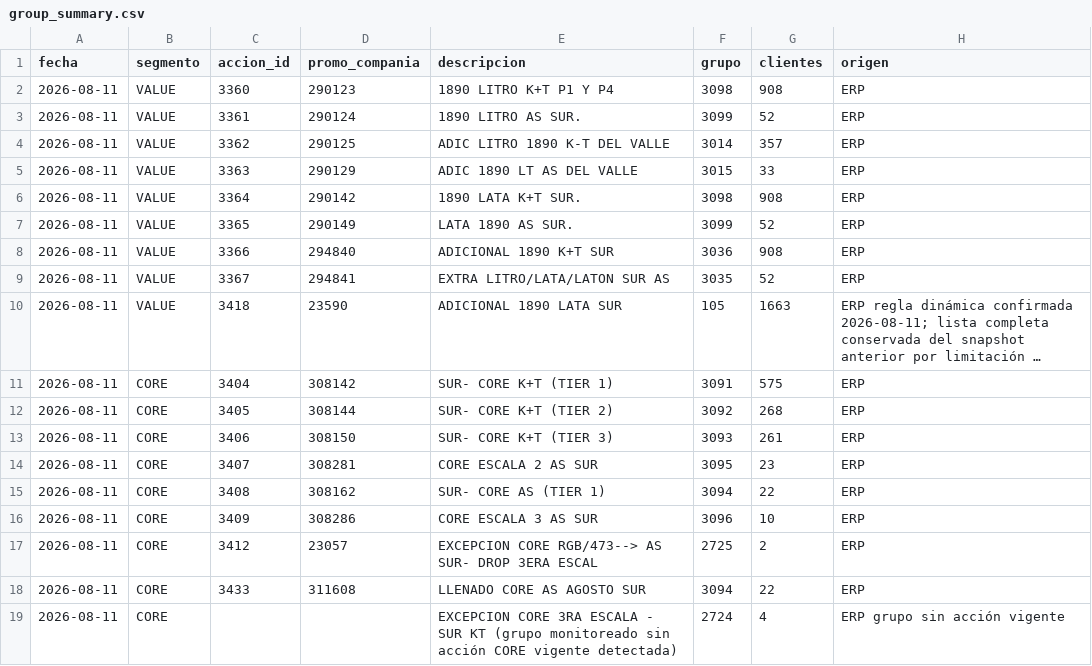
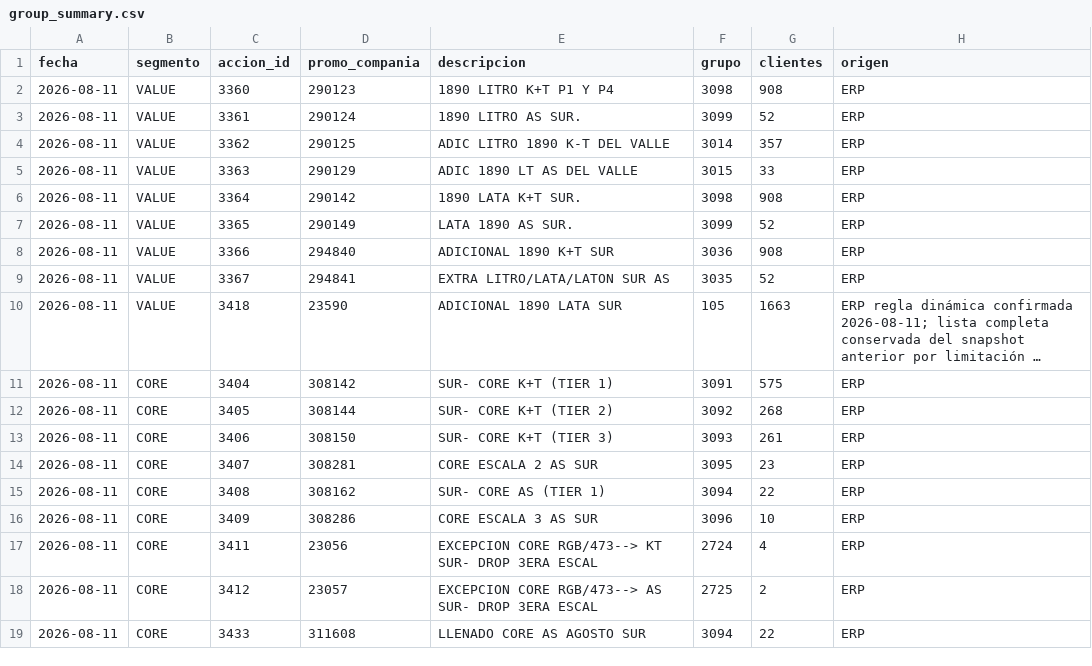
Before and after one commit to tomasddv/grupo-de-clientes-, a CSV file: trade_spend_dashboard/data/processed/group_summary.csv, drawn as a sheet; long unchanged cells end in …; removed rows and columns are numbered as before the commit, all else as after; the diff names each change by its address in the sheet, - before the commit and + after, or states it on an @@ line.

```diff
--- a/trade_spend_dashboard/data/processed/group_summary.csv
+++ b/trade_spend_dashboard/data/processed/group_summary.csv
+row 17: 2026-08-11 | CORE | 3411 | 23056 | EXCEPCION CORE RGB/473--> KT SUR- DROP 3ERA ESCAL | 2724 | 4 | ERP
-row 19: 2026-08-11 | CORE |  |  | EXCEPCION CORE 3RA ESCALA - SUR KT (grupo monitoreado sin acción CORE vigente detectada) | 2724 | 4 | ERP grupo sin acción vigente
```
Also changed, not shown: trade_spend_dashboard/data/processed/alerts.csv, trade_spend_dashboard/data/processed/client_percentages.csv.
